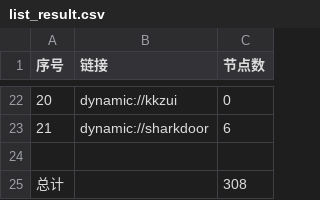
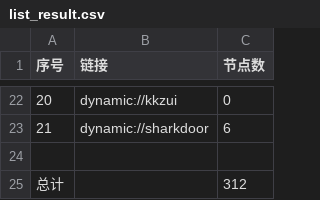
Before and after one commit to zyj68/AutoMergePublicNodes, a CSV file: list_result.csv, drawn as a sheet; only a part is shown, gaps mark what is left out.

```diff
--- a/list_result.csv
+++ b/list_result.csv
@@ -24,2 +24,2 @@
 
-总计,,308
+总计,,312
```
Also changed, not shown: 13 other files.
